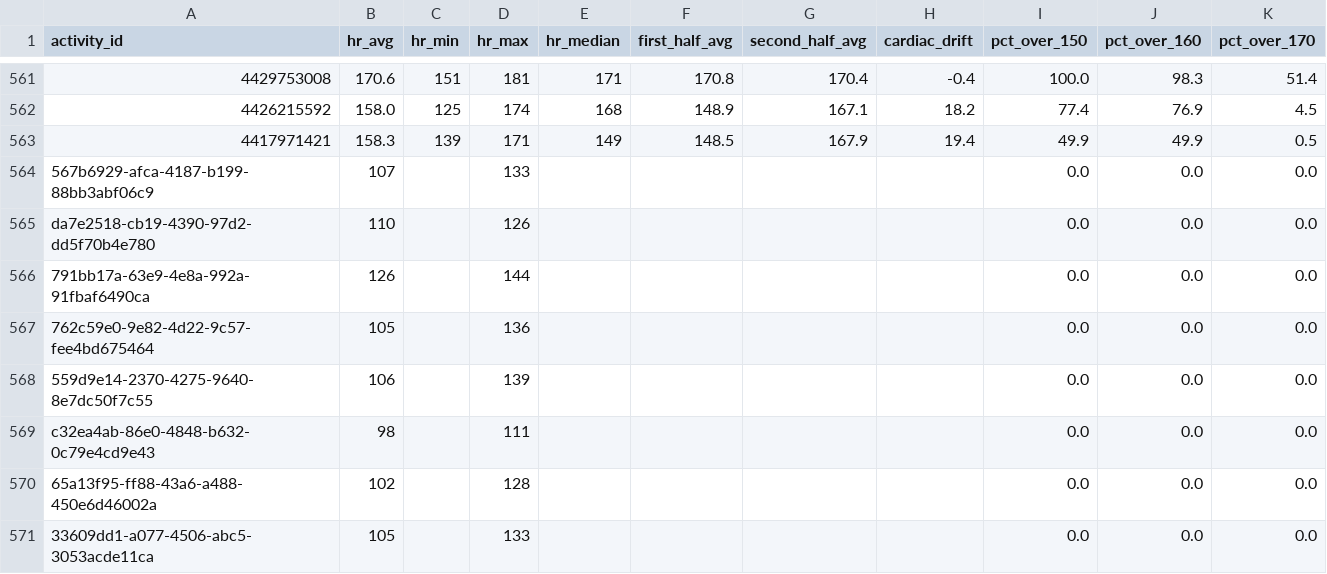
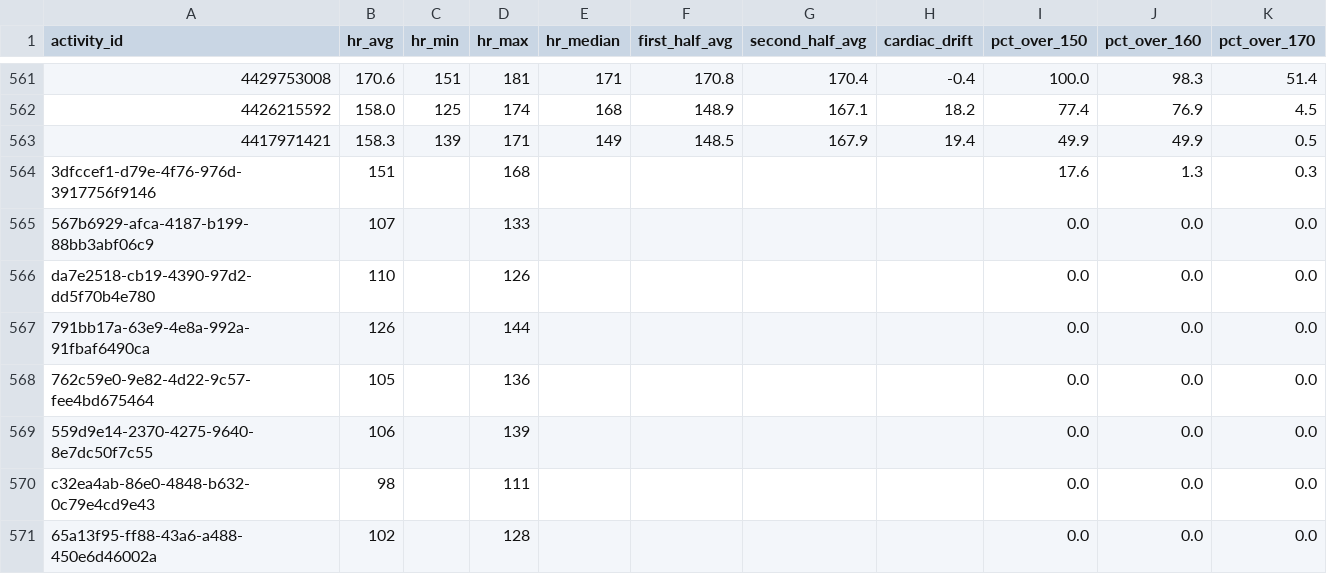
Before and after one commit to adbrigs/strava-training-dashboard, a CSV file: web/public/data/hr_summaries.csv, drawn as a sheet; only a part is shown, gaps mark what is left out; the shorter side is filled out with more unchanged rows; the diff names each change by its address in the sheet, - before the commit and + after, or states it on an @@ line.

```diff
--- a/web/public/data/hr_summaries.csv
+++ b/web/public/data/hr_summaries.csv
+row 564: 3dfccef1-d79e-4f76-976d-3917756f9146 | 151 |  | 168 |  |  |  |  | 17.6 | 1.3 | 0.3
```
Also changed, not shown: web/public/data/activity_supplement.csv, 2 other files.
